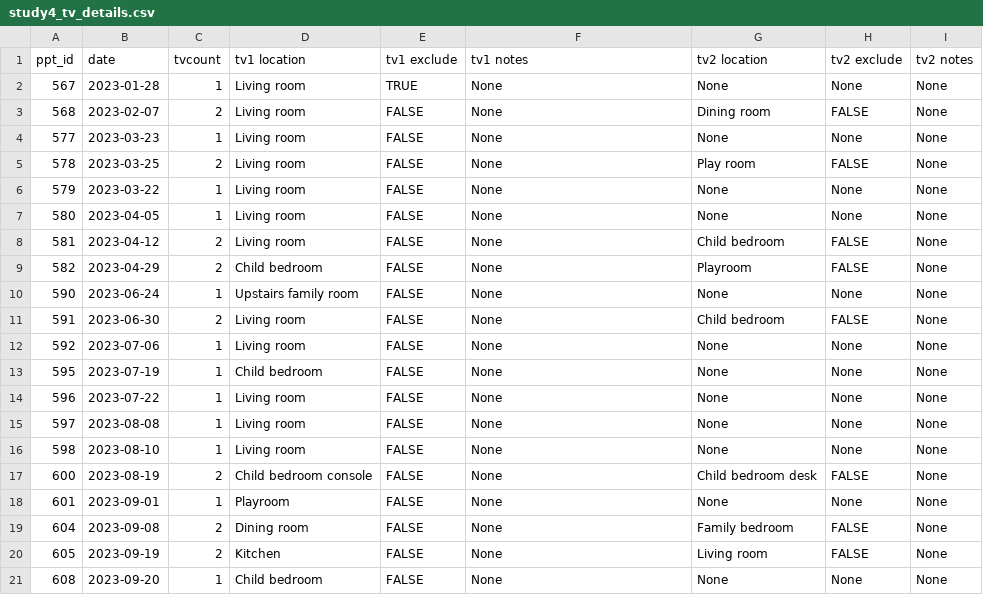
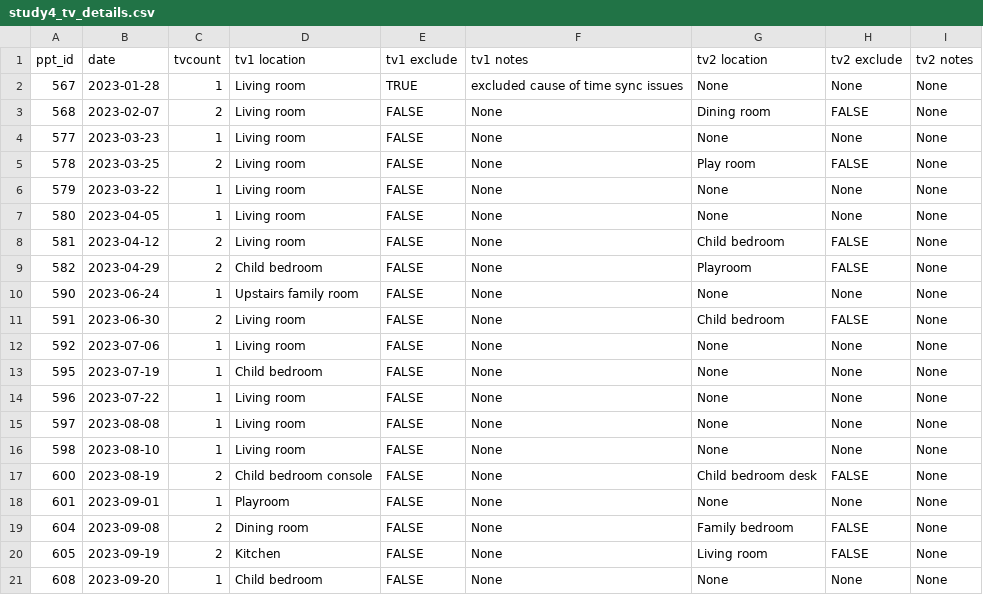
Before and after one commit to uzairbcm/flash-post-processing, a CSV file: study4_tv_details.csv, drawn as a sheet.

```diff
--- a/study4_tv_details.csv
+++ b/study4_tv_details.csv
@@ -1,3 +1,3 @@
 ppt_id,date,tvcount,tv1 location,tv1 exclude,tv1 notes,tv2 location,tv2 exclude,tv2 notes
-567,2023-01-28,1,Living room,TRUE,None,None,None,None
+567,2023-01-28,1,Living room,TRUE,excluded cause of time sync issues,None,None,None
 568,2023-02-07,2,Living room,FALSE,None,Dining room,FALSE,None
```
Also changed, not shown: 58 other files.
